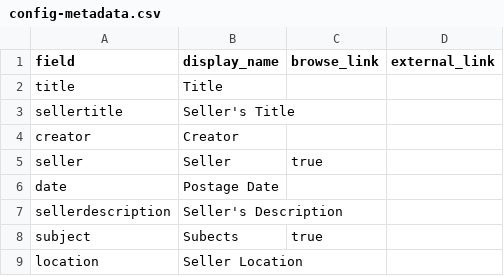
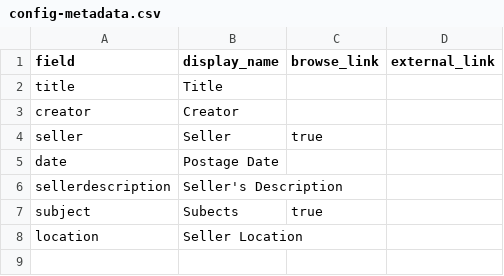
Before and after one commit to madisoncissell/the-pregnant-image, a CSV file: _data/config-metadata.csv, drawn as a sheet.

Commit message:
Update config-metadata.csv

```diff
--- a/_data/config-metadata.csv
+++ b/_data/config-metadata.csv
@@ -2,3 +2,2 @@ field,display_name,browse_link,external_link
 title,Title,,
-sellertitle,Seller's Title,,
 creator,Creator,,
```
